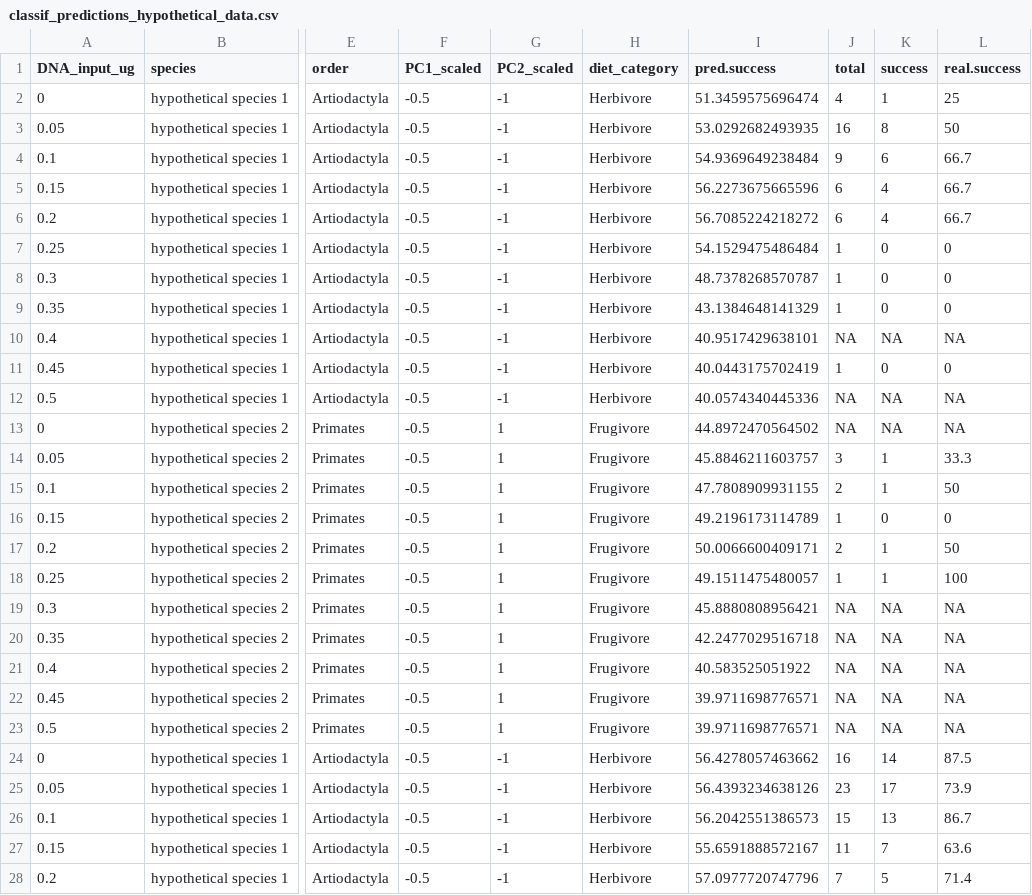
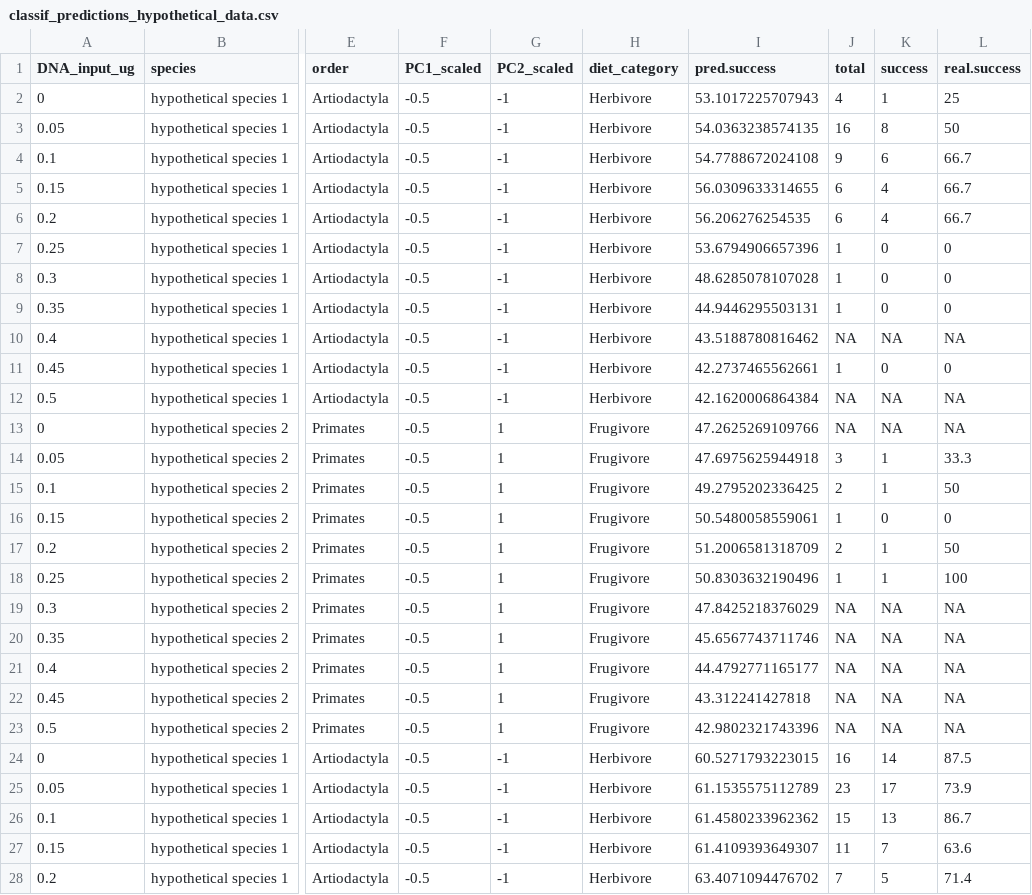
Before and after one commit to markella-moraitou/mammal_dentalcalculus_methods, a CSV file: output/ML/classif_predictions_hypothetical_data.csv, drawn as a sheet; only a part is shown, gaps mark what is left out; the diff covers the shown part only; the diff names each change by its address in the sheet, - before the commit and + after, or states it on an @@ line.

```diff
--- a/output/ML/classif_predictions_hypothetical_data.csv
+++ b/output/ML/classif_predictions_hypothetical_data.csv
-I2 (pred.success): 51.3459575696474
+I2 (pred.success): 53.1017225707943
-I3 (pred.success): 53.0292682493935
+I3 (pred.success): 54.0363238574135
-I4 (pred.success): 54.9369649238484
+I4 (pred.success): 54.7788672024108
-I5 (pred.success): 56.2273675665596
+I5 (pred.success): 56.0309633314655
-I6 (pred.success): 56.7085224218272
+I6 (pred.success): 56.206276254535
-I7 (pred.success): 54.1529475486484
+I7 (pred.success): 53.6794906657396
-I8 (pred.success): 48.7378268570787
+I8 (pred.success): 48.6285078107028
-I9 (pred.success): 43.1384648141329
+I9 (pred.success): 44.9446295503131
-I10 (pred.success): 40.9517429638101
+I10 (pred.success): 43.5188780816462
-I11 (pred.success): 40.0443175702419
+I11 (pred.success): 42.2737465562661
-I12 (pred.success): 40.0574340445336
+I12 (pred.success): 42.1620006864384
-I13 (pred.success): 44.8972470564502
+I13 (pred.success): 47.2625269109766
-I14 (pred.success): 45.8846211603757
+I14 (pred.success): 47.6975625944918
-I15 (pred.success): 47.7808909931155
+I15 (pred.success): 49.2795202336425
-I16 (pred.success): 49.2196173114789
+I16 (pred.success): 50.5480058559061
-I17 (pred.success): 50.0066600409171
+I17 (pred.success): 51.2006581318709
-I18 (pred.success): 49.1511475480057
+I18 (pred.success): 50.8303632190496
-I19 (pred.success): 45.8880808956421
+I19 (pred.success): 47.8425218376029
-I20 (pred.success): 42.2477029516718
+I20 (pred.success): 45.6567743711746
-I21 (pred.success): 40.583525051922
+I21 (pred.success): 44.4792771165177
-I22 (pred.success): 39.9711698776571
+I22 (pred.success): 43.312241427818
-I23 (pred.success): 39.9711698776571
+I23 (pred.success): 42.9802321743396
-I24 (pred.success): 56.4278057463662
+I24 (pred.success): 60.5271793223015
-I25 (pred.success): 56.4393234638126
+I25 (pred.success): 61.1535575112789
-I26 (pred.success): 56.2042551386573
+I26 (pred.success): 61.4580233962362
-I27 (pred.success): 55.6591888572167
+I27 (pred.success): 61.4109393649307
-I28 (pred.success): 57.0977720747796
+I28 (pred.success): 63.4071094476702
```
Also changed, not shown: 28 edited cells elsewhere in this file, output/ML/bmr_classif_aggregate_scores.csv, output/ML/bmr_regr_aggregate_scores.csv, 46 other files.
